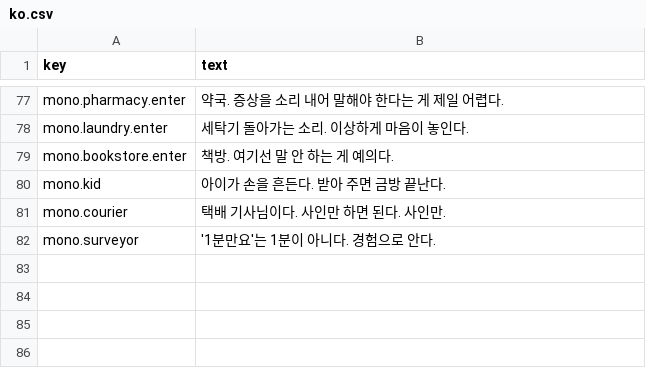
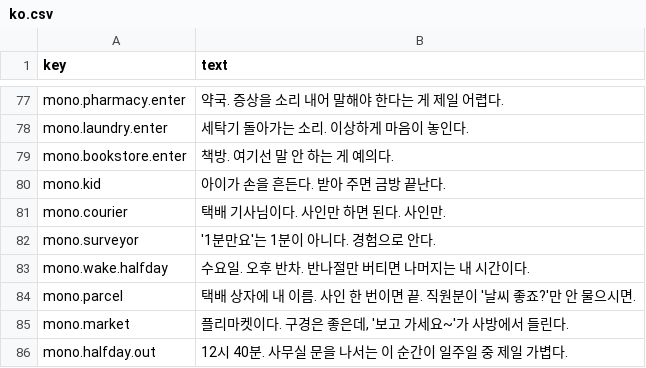
Before and after one commit to MinaryHub/DoNotDisturb, a CSV file: data/monologue/ko.csv, drawn as a sheet; only a part is shown, gaps mark what is left out.

```diff
--- a/data/monologue/ko.csv
+++ b/data/monologue/ko.csv
@@ -82 +82,5 @@ mono.courier,"택배 기사님이다. 사인만 하면 된다. 사인만."
 mono.surveyor,"'1분만요'는 1분이 아니다. 경험으로 안다."
+mono.wake.halfday,"수요일. 오후 반차. 반나절만 버티면 나머지는 내 시간이다."
+mono.parcel,"택배 상자에 내 이름. 사인 한 번이면 끝. 직원분이 '날씨 좋죠?'만 안 물으시면."
+mono.market,"플리마켓이다. 구경은 좋은데, '보고 가세요~'가 사방에서 들린다."
+mono.halfday.out,"12시 40분. 사무실 문을 나서는 이 순간이 일주일 중 제일 가볍다."
```
Also changed, not shown: 17 other files.
